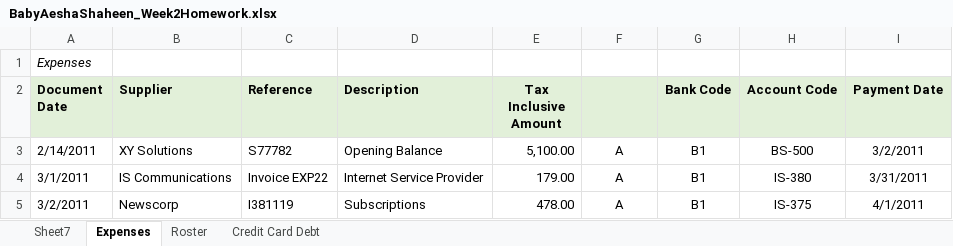
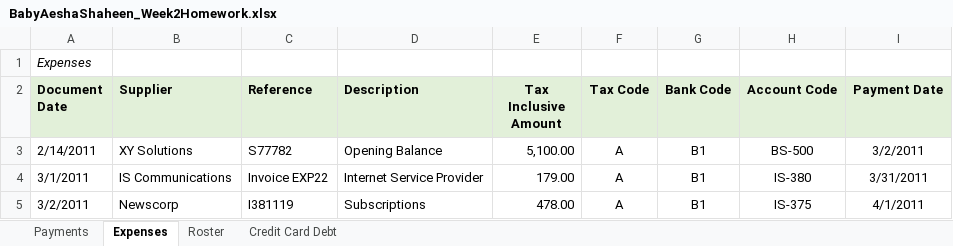
Before and after one commit to Bshaheen94/Homework, an Excel workbook: BabyAeshaShaheen_Week2Homework.xlsx, sheet Expenses, drawn as a sheet; only a part is shown; values as stored, in another font and other column widths than the file's, no borders; the diff names each change by its address in the sheet, - before the commit and + after, or states it on an @@ line.

```diff
--- a/BabyAeshaShaheen_Week2Homework.xlsx (sheet Expenses)
+++ b/BabyAeshaShaheen_Week2Homework.xlsx (sheet Expenses)
-sheet tab: Sheet7
+sheet tab: Payments
-F2: (empty)
+F2: Tax Code
```
Also changed, not shown: sheet Credit Card Debt, sheet Roster, charts or pictures.
